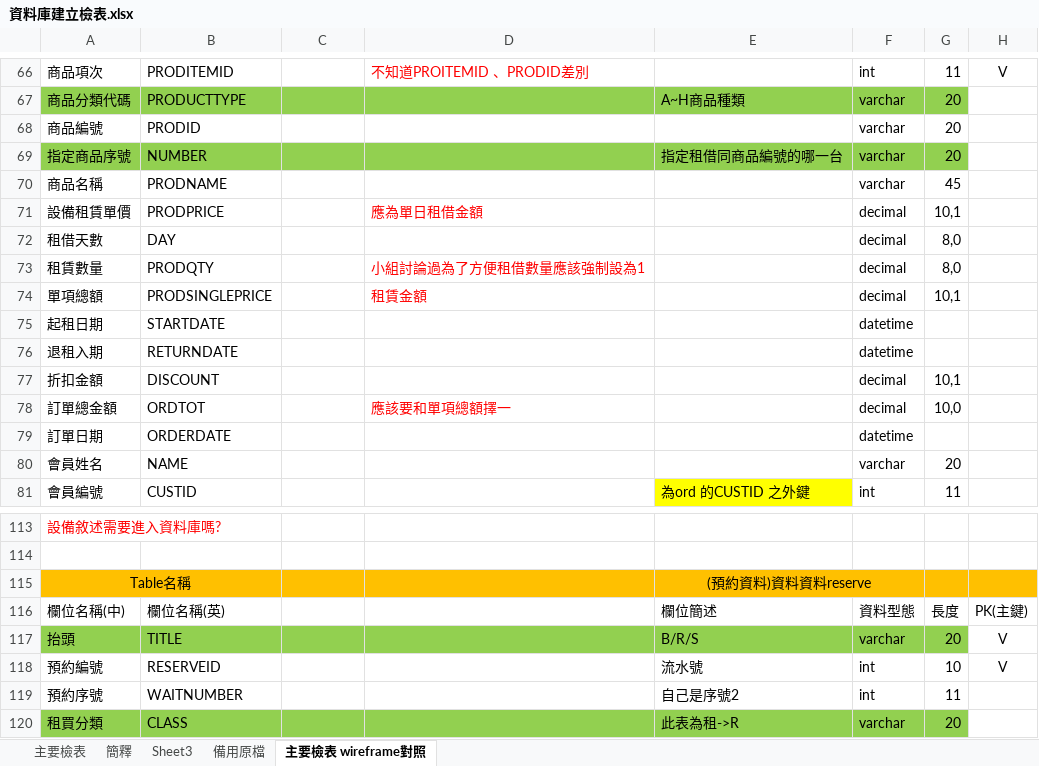
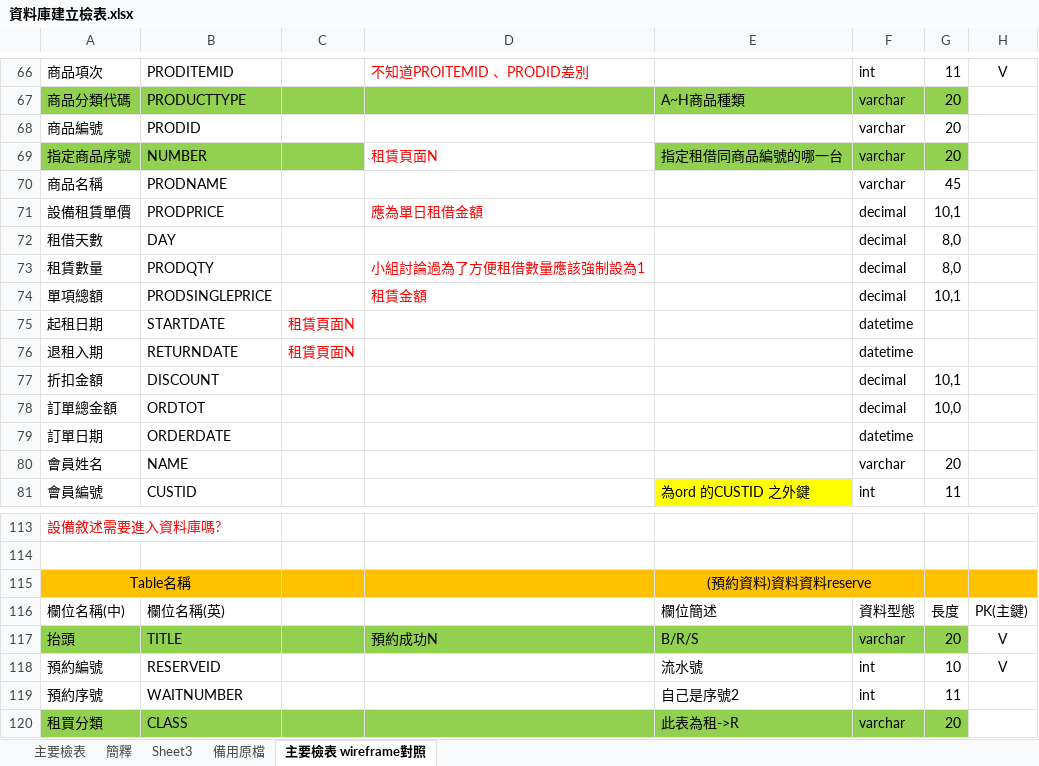
Before and after one commit to iris22iris/whocares-wecare, an Excel workbook: DataBase/資料庫建立檢表.xlsx, sheet 主要檢表 wireframe對照, drawn as a sheet; only a part is shown, gaps mark what is left out; values as stored, in another font and other column widths than the file's, no borders; the diff names each change by its address in the sheet, - before the commit and + after, or states it on an @@ line.

Commit message:
database addjustment for 資料庫建立檢表_wireframe對照

```diff
--- a/DataBase/資料庫建立檢表.xlsx (sheet 主要檢表 wireframe對照)
+++ b/DataBase/資料庫建立檢表.xlsx (sheet 主要檢表 wireframe對照)
-D69: (empty)
+D69: 租賃頁面N
-D69 fill: #92D050
+D69 fill: none
-C75:C76: (empty)
+C75:C76: 租賃頁面N
-D78: 應該要和單項總額擇一
+D78: (empty)
-D117: (empty)
+D117: 預約成功N
```
